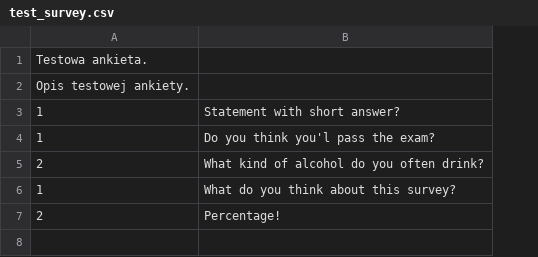
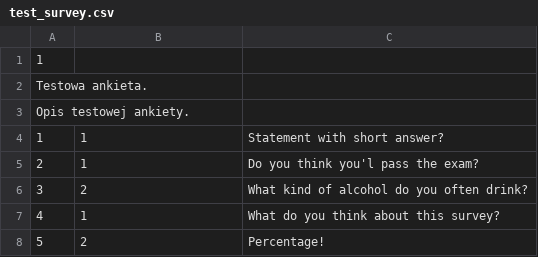
Before and after one commit to michalq/survey, a CSV file: app/data/test_survey.csv, drawn as a sheet; addresses are those after the commit; the diff names each change by its address in the sheet, - before the commit and + after, or states it on an @@ line.

Commit message:
Updating readme.md and added id of survey and specific statements.

```diff
--- a/app/data/test_survey.csv
+++ b/app/data/test_survey.csv
+column A, rows 1-2: 1 | Testowa ankieta.; rows 4-8: 1 | 2 | 3 | 4 | 5
-B1: Testowa ankieta.
+B1: (empty)
-B2: Opis testowej ankiety.
+B2: (empty)
+row 3: Opis testowej ankiety.
```
Also changed, not shown: 9 other files.
